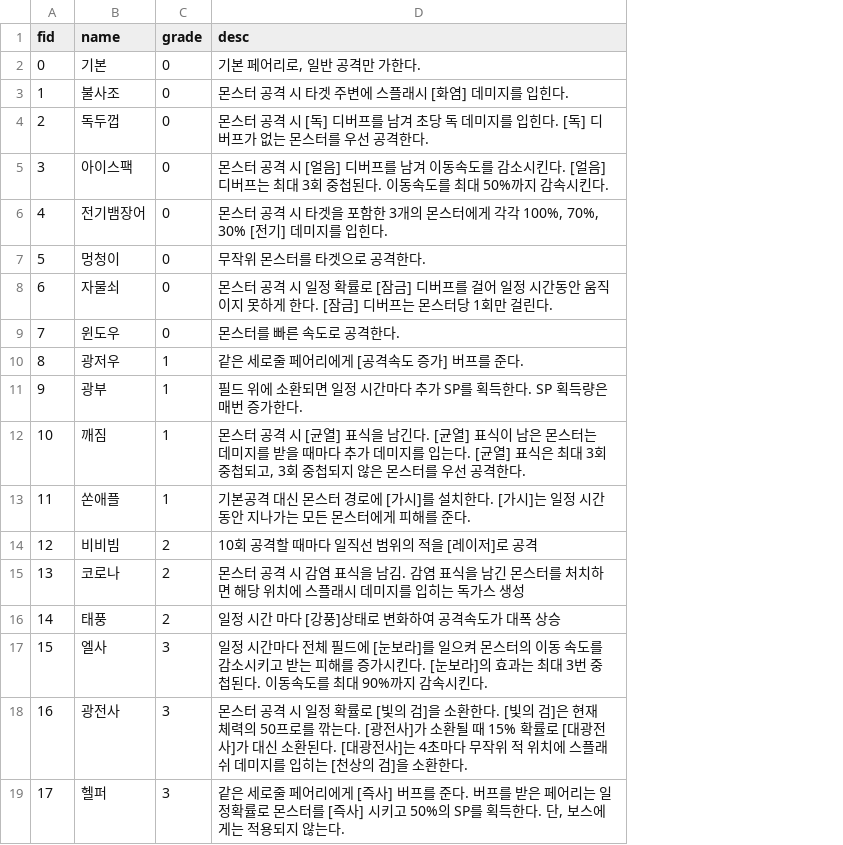
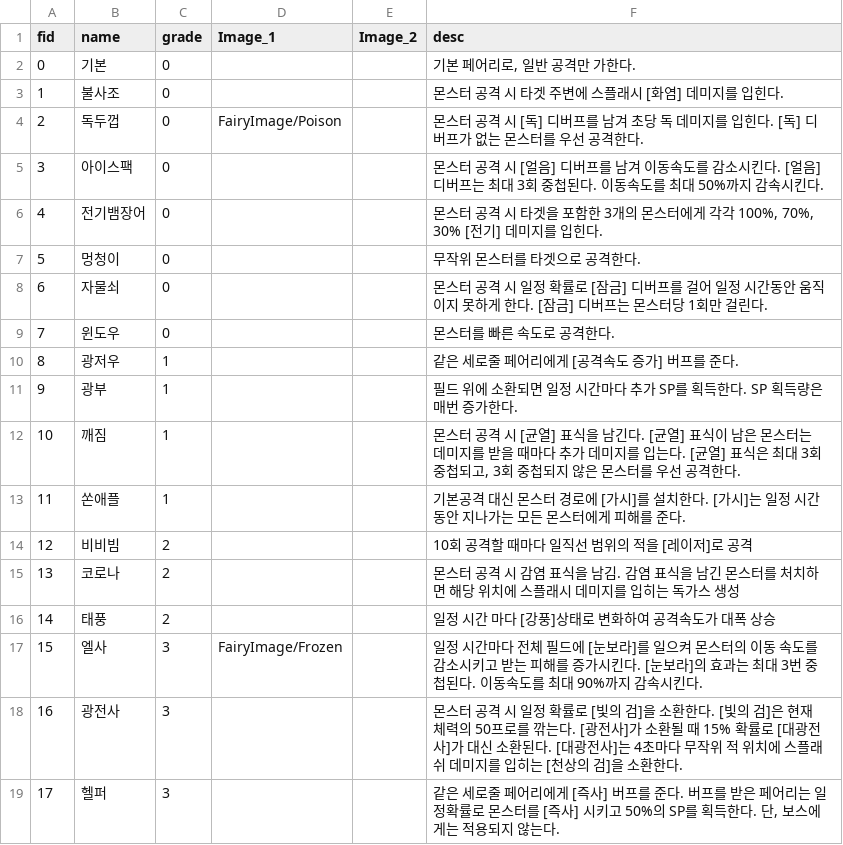
Before and after one commit to TeamCtrl-Z/DefenseGame, a CSV file: Assets/Resources/Data/table_fairyInfo.csv, drawn as a sheet; the diff names each change by its address in the sheet, - before the commit and + after, or states it on an @@ line.

```diff
--- a/Assets/Resources/Data/table_fairyInfo.csv
+++ b/Assets/Resources/Data/table_fairyInfo.csv
+column D (Image_1), rows 4-17: FairyImage/Poison |  |  |  |  |  |  |  |  |  |  |  |  | FairyImage/Frozen
+column E (Image_2), empty
```
Also changed, not shown: 43 other files.
